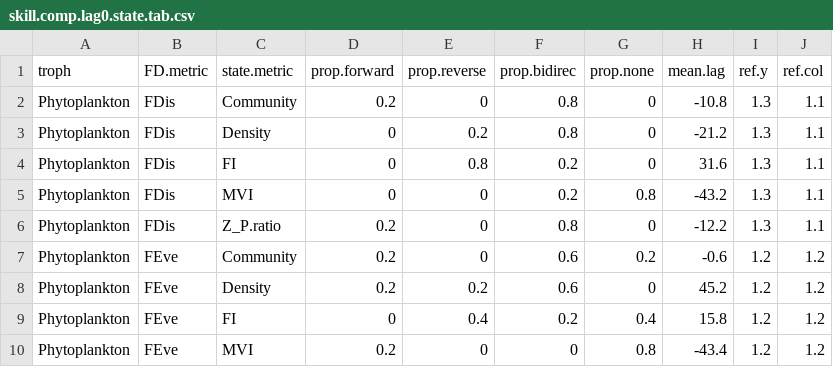
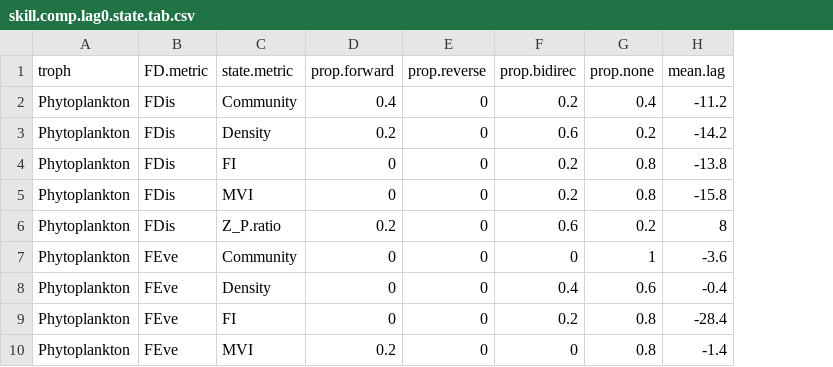
Before and after one commit to duncanobrien/plankton-FD, a CSV file: Results/ccm/ccm_tables/skill.comp.lag0.state.tab.csv, drawn as a sheet; only a part is shown; the diff covers the shown part only; the diff names each change by its address in the sheet, - before the commit and + after, or states it on an @@ line.

```diff
--- a/Results/ccm/ccm_tables/skill.comp.lag0.state.tab.csv
+++ b/Results/ccm/ccm_tables/skill.comp.lag0.state.tab.csv
-column I (ref.y), rows 2-10: 1.3 | 1.3 | 1.3 | 1.3 | 1.3 | 1.2 | 1.2 | 1.2 | 1.2
-column J (ref.col), rows 2-10: 1.1 | 1.1 | 1.1 | 1.1 | 1.1 | 1.2 | 1.2 | 1.2 | 1.2
-D2 (prop.forward): 0.2
+D2 (prop.forward): 0.4
-F2 (prop.bidirec): 0.8
+F2 (prop.bidirec): 0.2
-G2 (prop.none): 0
+G2 (prop.none): 0.4
-H2 (mean.lag): -10.8
+H2 (mean.lag): -11.2
-D3 (prop.forward): 0
+D3 (prop.forward): 0.2
-E3 (prop.reverse): 0.2
+E3 (prop.reverse): 0
-F3 (prop.bidirec): 0.8
+F3 (prop.bidirec): 0.6
-G3 (prop.none): 0
+G3 (prop.none): 0.2
-H3 (mean.lag): -21.2
+H3 (mean.lag): -14.2
-E4 (prop.reverse): 0.8
+E4 (prop.reverse): 0
-G4 (prop.none): 0
+G4 (prop.none): 0.8
-H4 (mean.lag): 31.6
+H4 (mean.lag): -13.8
-H5 (mean.lag): -43.2
+H5 (mean.lag): -15.8
-F6 (prop.bidirec): 0.8
+F6 (prop.bidirec): 0.6
-G6 (prop.none): 0
+G6 (prop.none): 0.2
-H6 (mean.lag): -12.2
+H6 (mean.lag): 8
-D7:D8 (prop.forward): 0.2
+D7:D8 (prop.forward): 0
-F7 (prop.bidirec): 0.6
+F7 (prop.bidirec): 0
-G7 (prop.none): 0.2
+G7 (prop.none): 1
-H7 (mean.lag): -0.6
+H7 (mean.lag): -3.6
-E8 (prop.reverse): 0.2
+E8 (prop.reverse): 0
-F8 (prop.bidirec): 0.6
+F8 (prop.bidirec): 0.4
-G8 (prop.none): 0
+G8 (prop.none): 0.6
-H8 (mean.lag): 45.2
+H8 (mean.lag): -0.4
-E9 (prop.reverse): 0.4
+E9 (prop.reverse): 0
-G9 (prop.none): 0.4
+G9 (prop.none): 0.8
-H9 (mean.lag): 15.8
+H9 (mean.lag): -28.4
-H10 (mean.lag): -43.4
+H10 (mean.lag): -1.4
```
Also changed, not shown: 76 edited cells elsewhere in this file, Results/ccm/ccm_tables/skill.x_y.lag0.state.tab.csv, Results/ccm/ccm_tables/skill.x_y.lagx.state.tab.csv, 13 other files.
